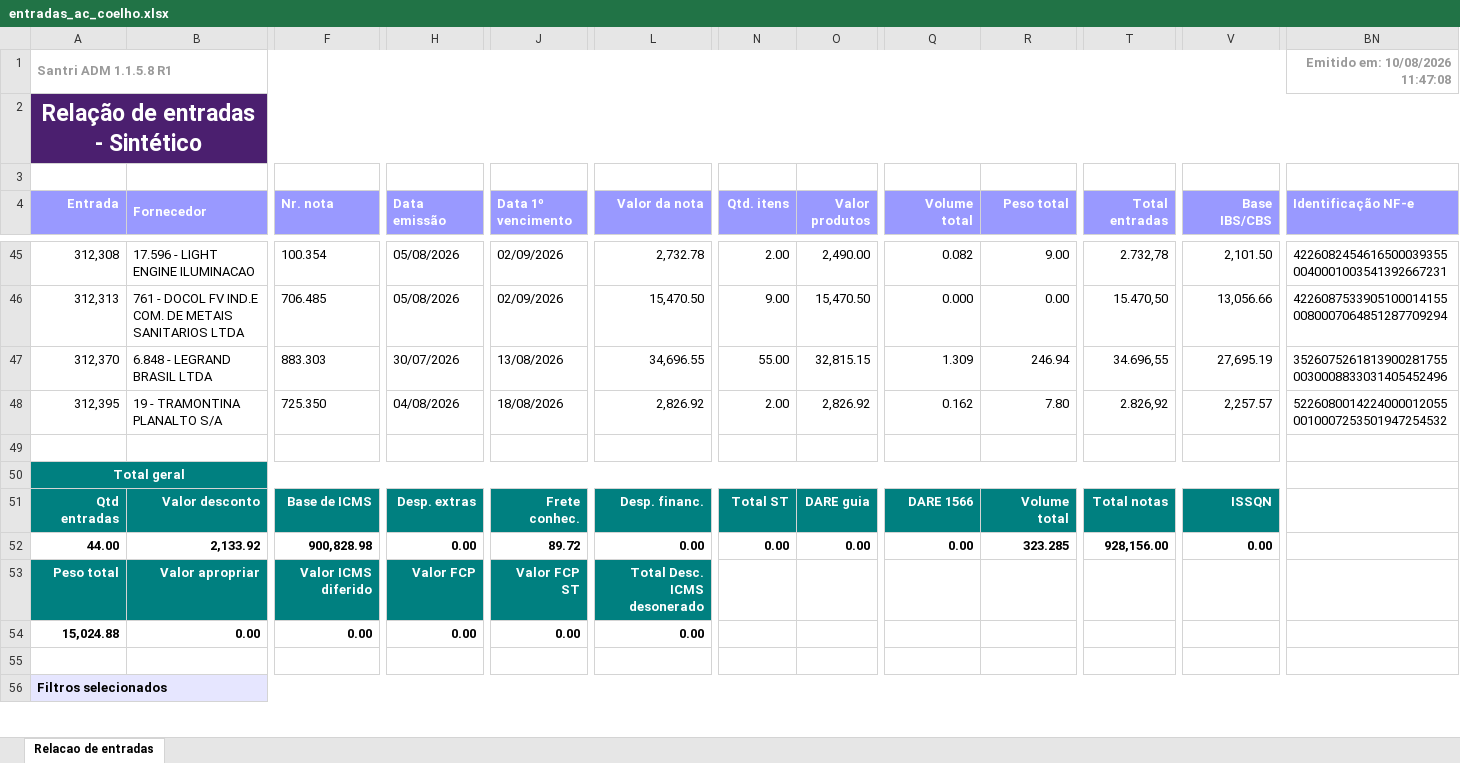
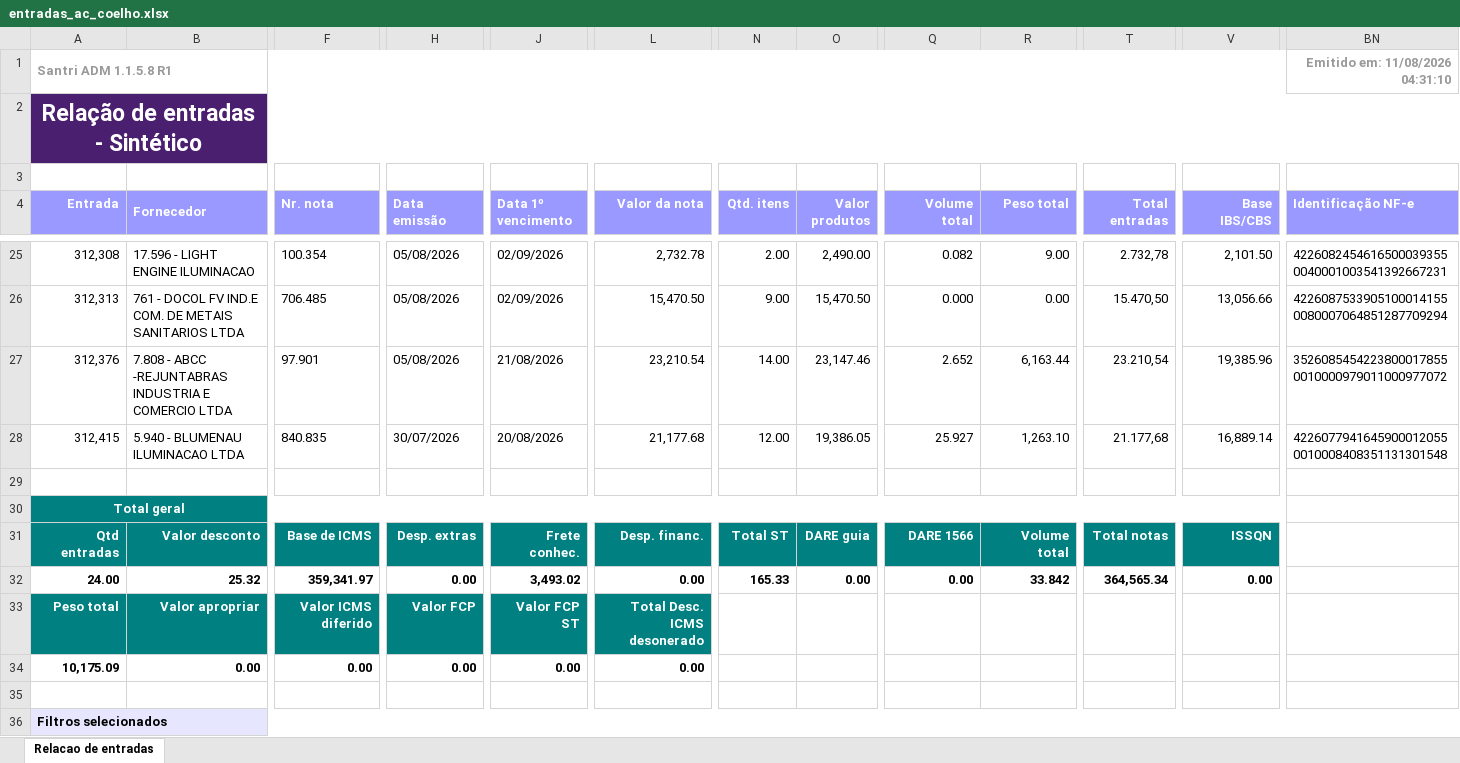
Before and after one commit to ShuuraBr/AGENDAMENTO, an Excel workbook: tratando_tabelas/ac_coelho/entradas_ac_coelho.xlsx, sheet Relacao de entradas, drawn as a sheet; only a part is shown, gaps mark what is left out; values as stored, in another font and other column widths than the file's, no borders; removed rows and columns are numbered as before the commit, all else as after; rows hold the shown columns only; the diff covers the shown part only; the diff names each change by its address in the sheet, - before the commit and + after, or states it on an @@ line.

```diff
--- a/tratando_tabelas/ac_coelho/entradas_ac_coelho.xlsx (sheet Relacao de entradas)
+++ b/tratando_tabelas/ac_coelho/entradas_ac_coelho.xlsx (sheet Relacao de entradas)
-BN1 (Identificação NF-e): Emitido em: 10/08/2026 11:47:08
+BN1 (Identificação NF-e): Emitido em: 11/08/2026 04:31:10
-A27 (Entrada): 312,370
+A27 (Entrada): 312,376
-B27 (Fornecedor): 6.848 - LEGRAND BRASIL LTDA
+B27 (Fornecedor): 7.808 - ABCC -REJUNTABRAS INDUSTRIA E COMERCIO LTDA
-F27 (Nr. nota): 883.303
+F27 (Nr. nota): 97.901
-H27 (Data emissão): 30/07/2026
+H27 (Data emissão): 05/08/2026
-J27 (Data 1º vencimento): 13/08/2026
+J27 (Data 1º vencimento): 21/08/2026
-L27 (Valor da nota): 34,696.55
+L27 (Valor da nota): 23,210.54
-N27 (Qtd. itens): 55.00
+N27 (Qtd. itens): 14.00
-O27 (Valor produtos): 32,815.15
+O27 (Valor produtos): 23,147.46
-Q27 (Volume total): 1.309
+Q27 (Volume total): 2.652
-R27 (Peso total): 246.94
+R27 (Peso total): 6,163.44
-T27 (Total entradas): 34.696,55
+T27 (Total entradas): 23.210,54
-V27 (Base IBS/CBS): 27,695.19
+V27 (Base IBS/CBS): 19,385.96
-BN27 (Identificação NF-e): 35260752618139002817550030008833031405452496
+BN27 (Identificação NF-e): 35260854542238000178550010000979011000977072
-A28 (Entrada): 312,395
+A28 (Entrada): 312,415
-B28 (Fornecedor): 19 - TRAMONTINA PLANALTO S/A
+B28 (Fornecedor): 5.940 - BLUMENAU ILUMINACAO LTDA
-F28 (Nr. nota): 725.350
+F28 (Nr. nota): 840.835
-H28 (Data emissão): 04/08/2026
+H28 (Data emissão): 30/07/2026
-J28 (Data 1º vencimento): 18/08/2026
+J28 (Data 1º vencimento): 20/08/2026
-L28 (Valor da nota): 2,826.92
+L28 (Valor da nota): 21,177.68
-N28 (Qtd. itens): 2.00
+N28 (Qtd. itens): 12.00
-O28 (Valor produtos): 2,826.92
+O28 (Valor produtos): 19,386.05
-Q28 (Volume total): 0.162
+Q28 (Volume total): 25.927
-R28 (Peso total): 7.80
+R28 (Peso total): 1,263.10
-T28 (Total entradas): 2.826,92
+T28 (Total entradas): 21.177,68
-V28 (Base IBS/CBS): 2,257.57
+V28 (Base IBS/CBS): 16,889.14
-BN28 (Identificação NF-e): 52260800142240000120550010007253501947254532
+BN28 (Identificação NF-e): 42260779416459000120550010008408351131301548
-row 52: 44.00 | 2,133.92 | 900,828.98 | 0.00 | 89.72 | 0.00 | 0.00 | 0.00 | 0.00 | 323.285 | 928,156.00 | 0.00
+row 32: 24.00 | 25.32 | 359,341.97 | 0.00 | 3,493.02 | 0.00 | 165.33 | 0.00 | 0.00 | 33.842 | 364,565.34 | 0.00
-A34 (Entrada): 15,024.88
+A34 (Entrada): 10,175.09
```
Also changed, not shown: 20 removed rows and 23 edited cells elsewhere in this sheet, backend/uploads/importacao-relatorio/entradas_lojas.xlsx, tratando_tabelas/finitura/entradas_finitura.xlsx, 6 other files.
